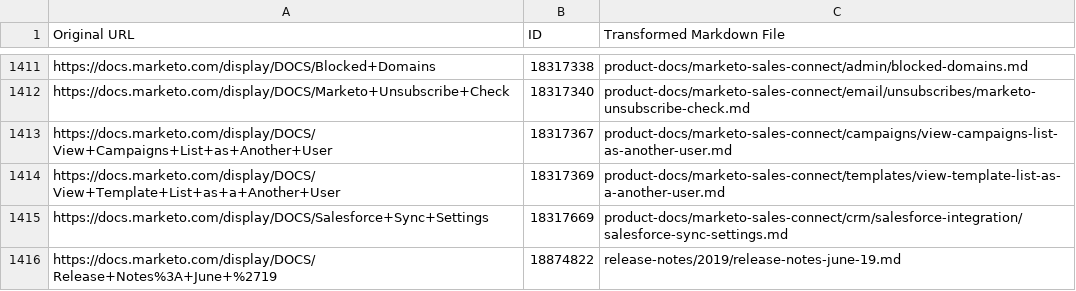
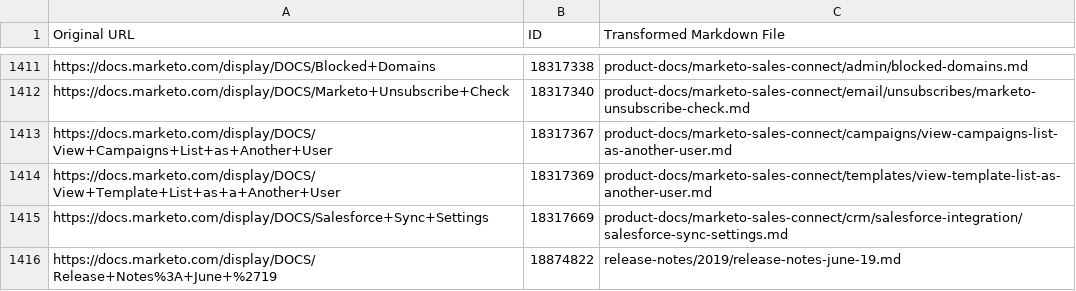
Before and after one commit to AdobeDocs/marketo.it-IT, a CSV file: help/marketo/id_mapping.csv, drawn as a sheet; only a part is shown, gaps mark what is left out.

```diff
--- a/help/marketo/id_mapping.csv
+++ b/help/marketo/id_mapping.csv
@@ -1413,3 +1413,3 @@
 "https://docs.marketo.com/display/DOCS/View+Campaigns+List+as+Another+User","18317367","product-docs/marketo-sales-connect/campaigns/view-campaigns-list-as-another-user.md"
-"https://docs.marketo.com/display/DOCS/View+Template+List+as+a+Another+User","18317369","product-docs/marketo-sales-connect/templates/view-template-list-as-a-another-user.md"
+"https://docs.marketo.com/display/DOCS/View+Template+List+as+a+Another+User","18317369","product-docs/marketo-sales-connect/templates/view-template-list-as-another-user.md"
 "https://docs.marketo.com/display/DOCS/Salesforce+Sync+Settings","18317669","product-docs/marketo-sales-connect/crm/salesforce-integration/salesforce-sync-settings.md"
```
Also changed, not shown: 11 other files.
